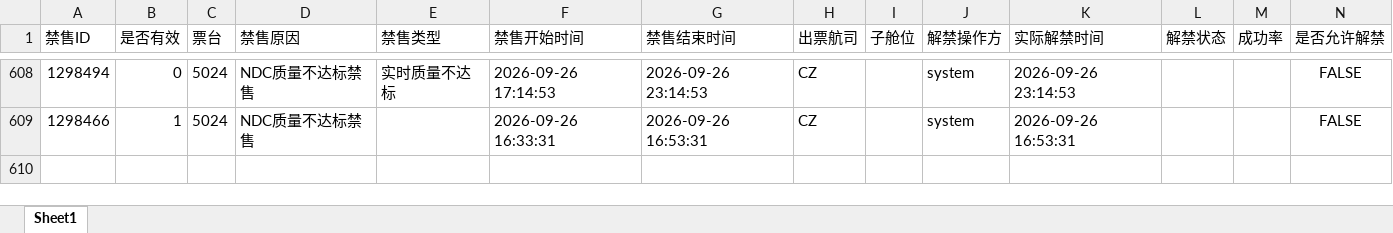
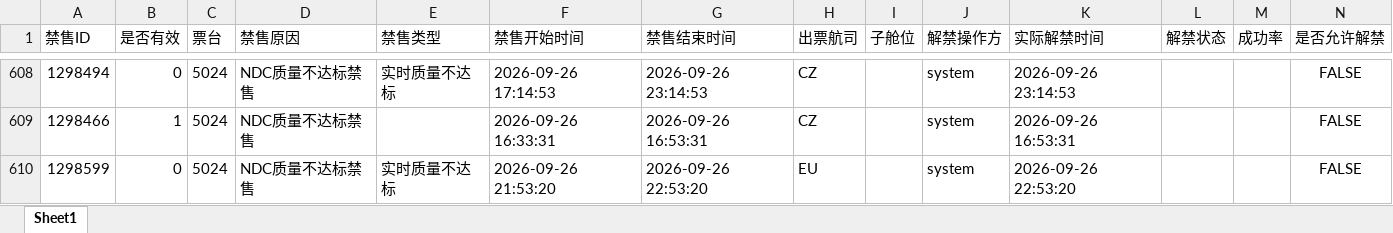
Before and after one commit to LUOcheng487/-, an Excel workbook: data/智行.xlsx, sheet Sheet1, drawn as a sheet; only a part is shown, gaps mark what is left out; values as stored, in another font and other column widths than the file's, no borders; the diff names each change by its address in the sheet, - before the commit and + after, or states it on an @@ line.

```diff
--- a/data/智行.xlsx (sheet Sheet1)
+++ b/data/智行.xlsx (sheet Sheet1)
+row 610: 1298599 | 0 | 5024 | NDC质量不达标禁售 | 实时质量不达标 | 2026-09-26 21:53:20 | 2026-09-26 22:53:20 | EU |  | system | 2026-09-26 22:53:20 |  |  | FALSE
```
Also changed, not shown: data/去哪儿xss.xlsx, data/携程.xlsx, 1 other file.
